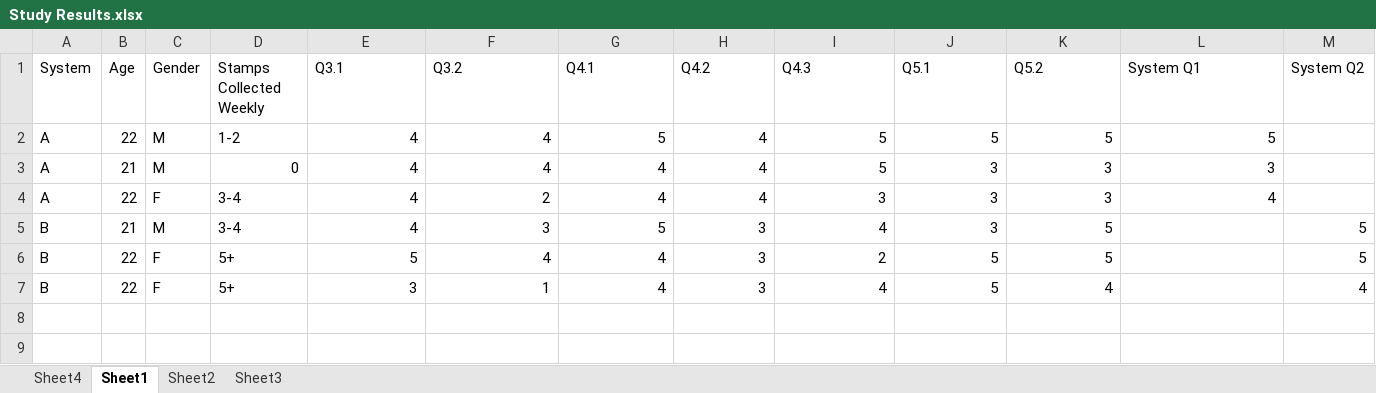
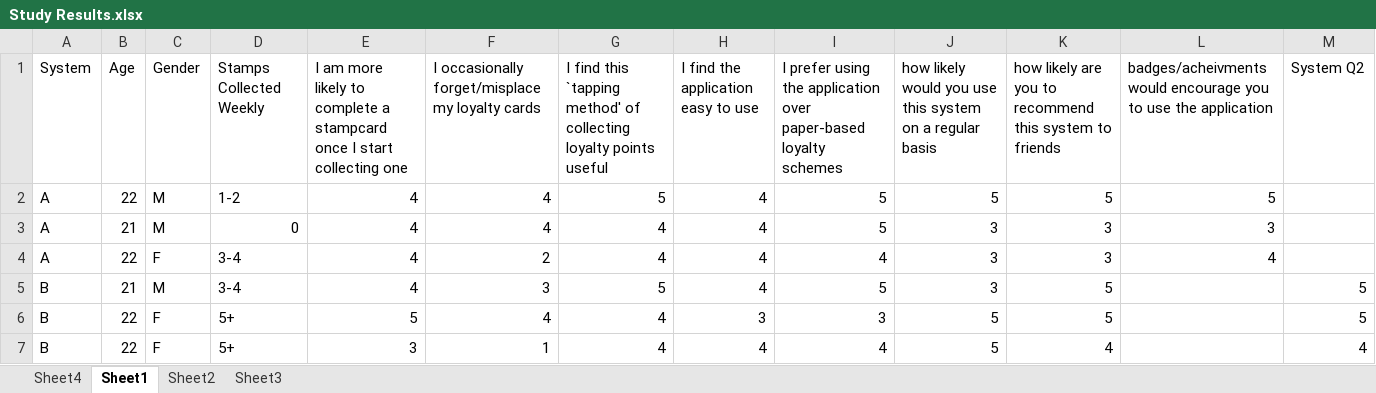
Before and after one commit to henzik/diss, an Excel workbook: Study Results.xlsx, sheet Sheet1, drawn as a sheet; values as stored, in another font and other column widths than the file's, no borders; table styles not drawn; the diff names each change by its address in the sheet, - before the commit and + after, or states it on an @@ line.

```diff
--- a/Study Results.xlsx (sheet Sheet1)
+++ b/Study Results.xlsx (sheet Sheet1)
-E1: Q3.1
+E1: I am more likely to complete a stampcard once I start collecting one
-F1: Q3.2
+F1: I occasionally forget/misplace my loyalty cards
-G1: Q4.1
+G1: I find this `tapping method' of collecting loyalty points useful
-H1: Q4.2
+H1: I find the application easy to use
-I1: Q4.3
+I1: I prefer using the application over paper-based loyalty schemes
-J1: Q5.1
+J1: how likely would you use this system on a regular basis
-K1: Q5.2
+K1: how likely are you to recommend this system to friends
-L1: System Q1
+L1: badges/acheivments would encourage you to use the application
-I4: 3
+I4: 4
-H5: 3
+H5: 4
-I5: 4
+I5: 5
-I6: 2
+I6: 3
-H7: 3
+H7: 4
```
Also changed, not shown: sheet Sheet4, sheet Sheet2, sheet Sheet3, charts or pictures, 11 other files.
